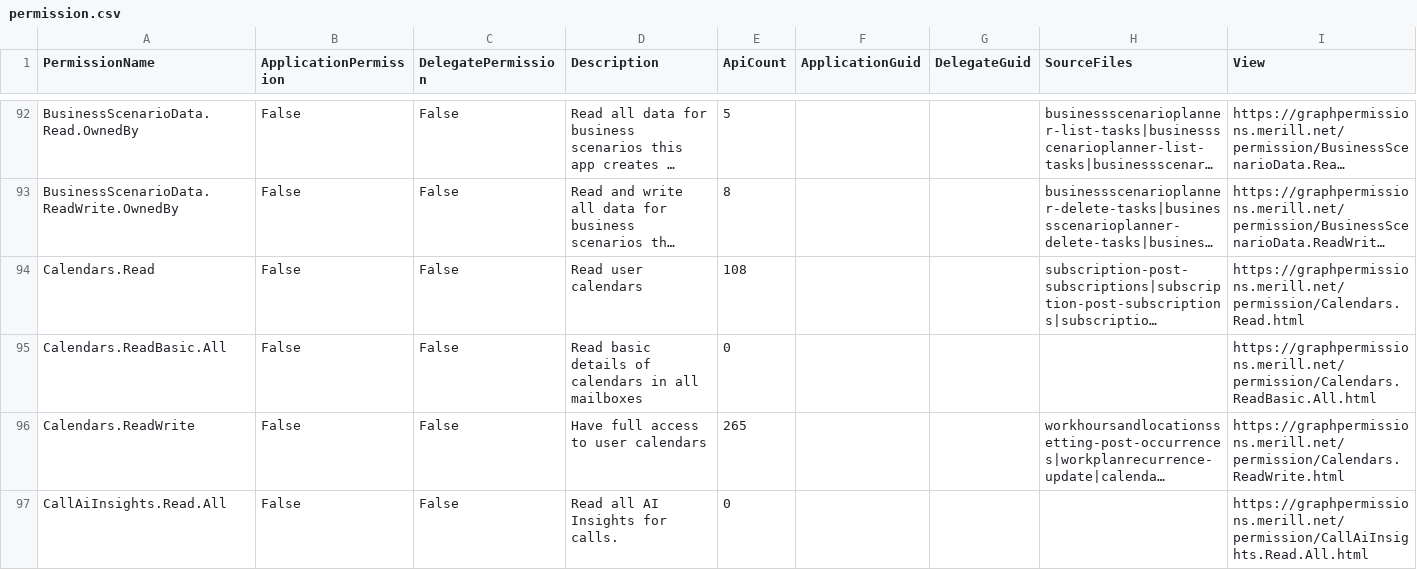
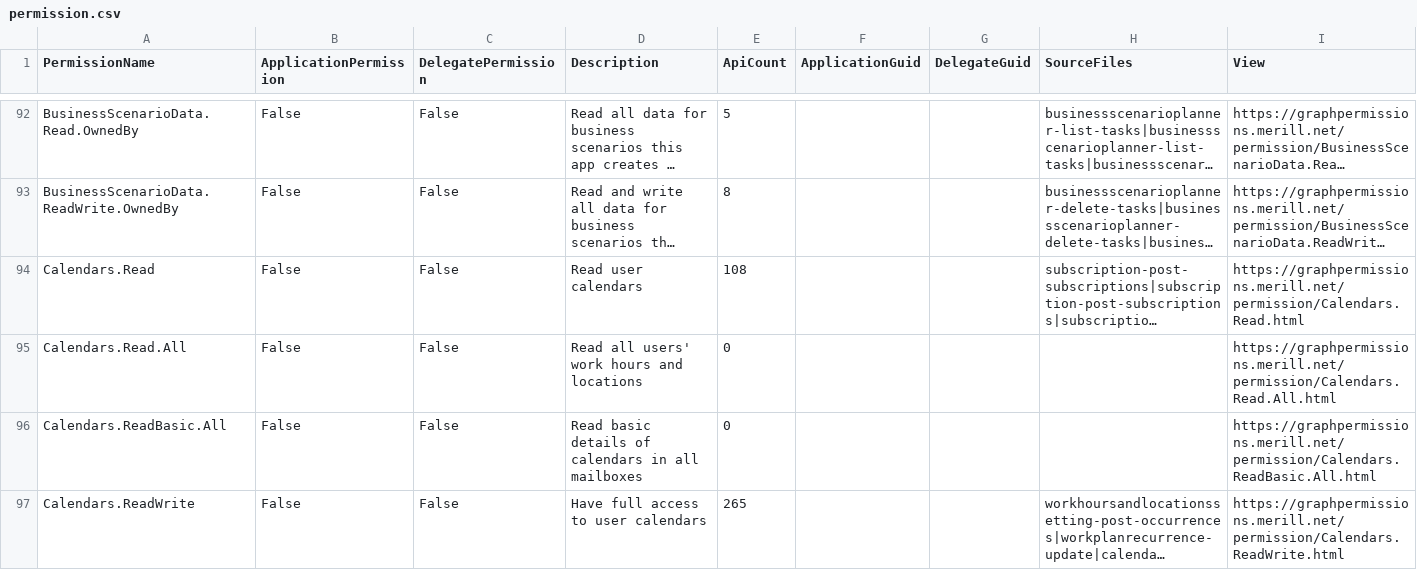
Before and after one commit to merill/graph-permissions-explorer, a CSV file: site/permission.csv, drawn as a sheet; only a part is shown, gaps mark what is left out; the shorter side is filled out with more unchanged rows; long unchanged cells end in …; the diff covers the shown part only; the diff names each change by its address in the sheet, - before the commit and + after, or states it on an @@ line.

```diff
--- a/site/permission.csv
+++ b/site/permission.csv
+row 95: Calendars.Read.All | False | False | Read all users' work hours and locations | 0 |  |  |  | https://graphpermissions.merill.net/permission/Calendars.Read.All.html
```
Also changed, not shown: 7 added rows elsewhere in this file, 14 other files.
